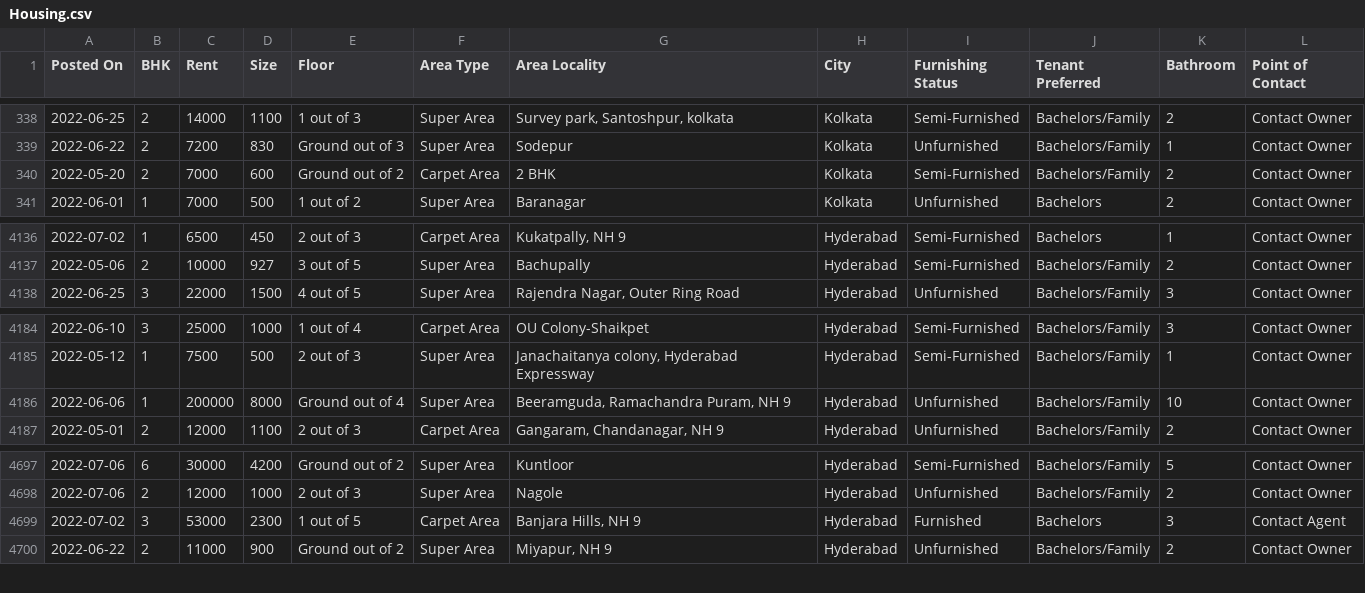
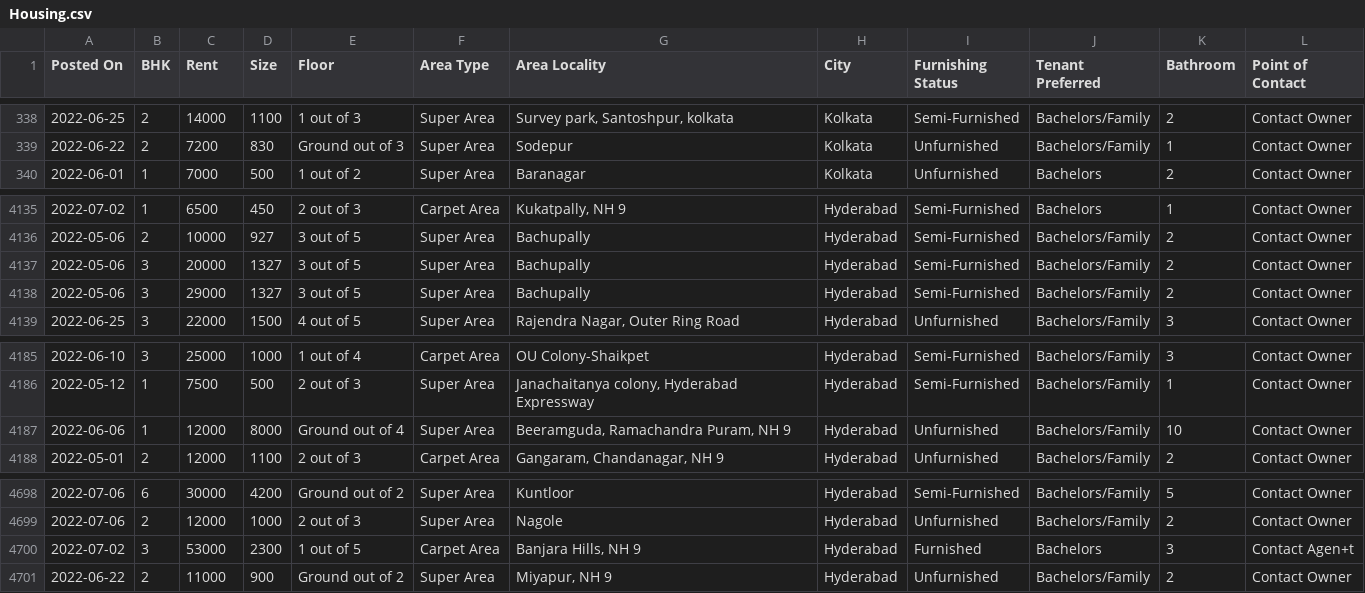
Before and after one commit to Sravanthi9798/city-rent-predictor, a CSV file: server/src/data/Housing.csv, drawn as a sheet; only a part is shown, gaps mark what is left out.

```diff
--- a/server/src/data/Housing.csv
+++ b/server/src/data/Housing.csv
@@ -339,3 +339,2 @@ Posted On,BHK,Rent,Size,Floor,Area Type,Area Locality,City,Furnishing Status,Ten
 2022-06-22,2,7200,830,Ground out of 3,Super Area,Sodepur,Kolkata,Unfurnished,Bachelors/Family,1,Contact Owner
-2022-05-20,2,7000,600,Ground out of 2,Carpet Area,2 BHK,Kolkata,Semi-Furnished,Bachelors/Family,2,Contact Owner
 2022-06-01,1,7000,500,1 out of 2,Super Area,Baranagar,Kolkata,Unfurnished,Bachelors,2,Contact Owner
@@ -4137,2 +4136,4 @@ Posted On,BHK,Rent,Size,Floor,Area Type,Area Locality,City,Furnishing Status,Ten
 2022-05-06,2,10000,927,3 out of 5,Super Area,Bachupally,Hyderabad,Semi-Furnished,Bachelors/Family,2,Contact Owner
+2022-05-06,3,20000,1327,3 out of 5,Super Area,Bachupally,Hyderabad,Semi-Furnished,Bachelors/Family,2,Contact Owner
+2022-05-06,3,29000,1327,3 out of 5,Super Area,Bachupally,Hyderabad,Semi-Furnished,Bachelors/Family,2,Contact Owner
 2022-06-25,3,22000,1500,4 out of 5,Super Area,"Rajendra Nagar, Outer Ring Road",Hyderabad,Unfurnished,Bachelors/Family,3,Contact Owner
@@ -4185,3 +4186,3 @@ Posted On,BHK,Rent,Size,Floor,Area Type,Area Locality,City,Furnishing Status,Ten
 2022-05-12,1,7500,500,2 out of 3,Super Area,"Janachaitanya colony, Hyderabad Expressway",Hyderabad,Semi-Furnished,Bachelors/Family,1,Contact Owner
-2022-06-06,1,200000,8000,Ground out of 4,Super Area," Beeramguda, Ramachandra Puram, NH 9",Hyderabad,Unfurnished,Bachelors/Family,10,Contact Owner
+2022-06-06,1,12000,8000,Ground out of 4,Super Area," Beeramguda, Ramachandra Puram, NH 9",Hyderabad,Unfurnished,Bachelors/Family,10,Contact Owner
 2022-05-01,2,12000,1100,2 out of 3,Carpet Area,"Gangaram, Chandanagar, NH 9",Hyderabad,Unfurnished,Bachelors/Family,2,Contact Owner
@@ -4698,3 +4699,3 @@ Posted On,BHK,Rent,Size,Floor,Area Type,Area Locality,City,Furnishing Status,Ten
 2022-07-06,2,12000,1000,2 out of 3,Super Area,Nagole,Hyderabad,Unfurnished,Bachelors/Family,2,Contact Owner
-2022-07-02,3,53000,2300,1 out of 5,Carpet Area,"Banjara Hills, NH 9",Hyderabad,Furnished,Bachelors,3,Contact Agent
+2022-07-02,3,53000,2300,1 out of 5,Carpet Area,"Banjara Hills, NH 9",Hyderabad,Furnished,Bachelors,3,Contact Agen+t
 2022-06-22,2,11000,900,Ground out of 2,Super Area,"Miyapur, NH 9",Hyderabad,Unfurnished,Bachelors/Family,2,Contact Owner
```
Also changed, not shown: 14 other files.
